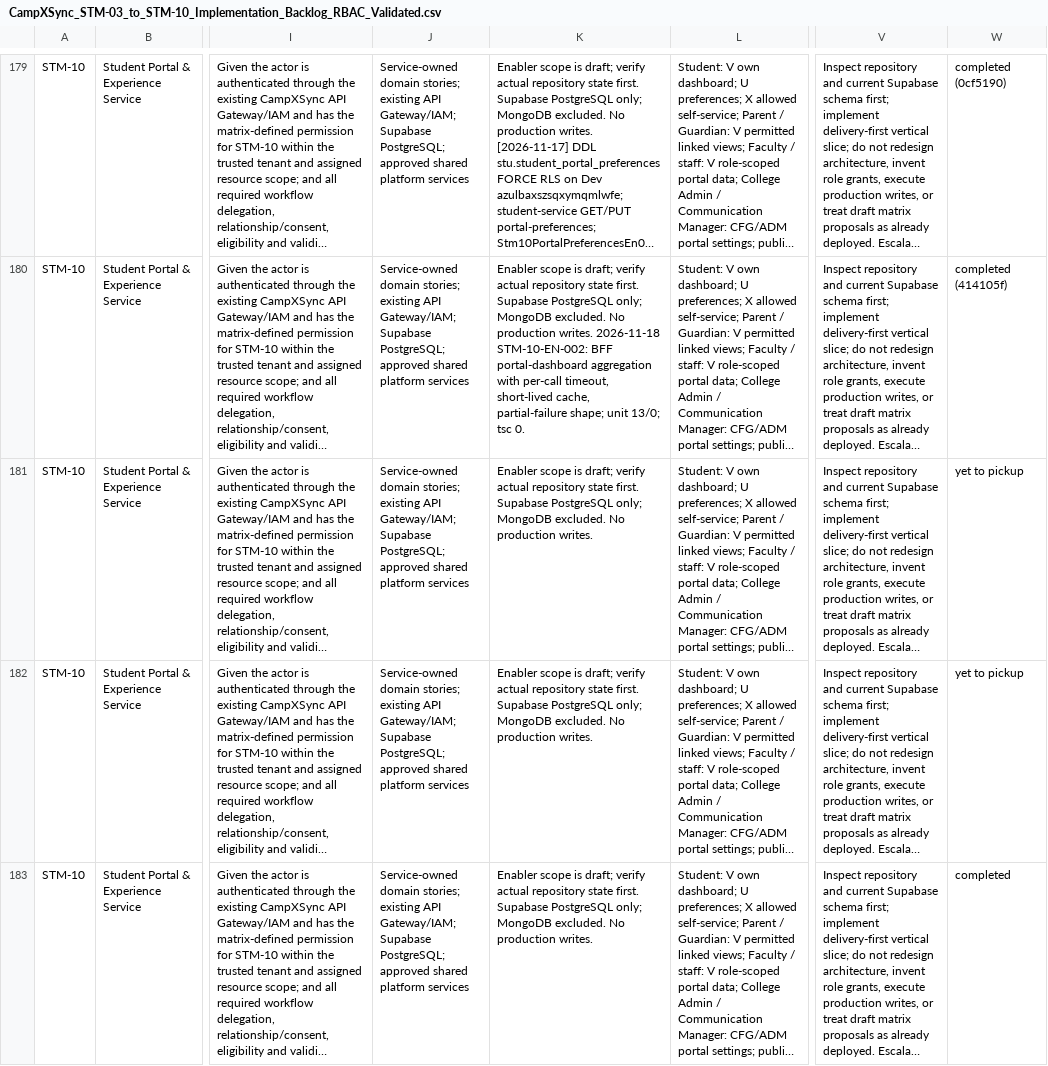
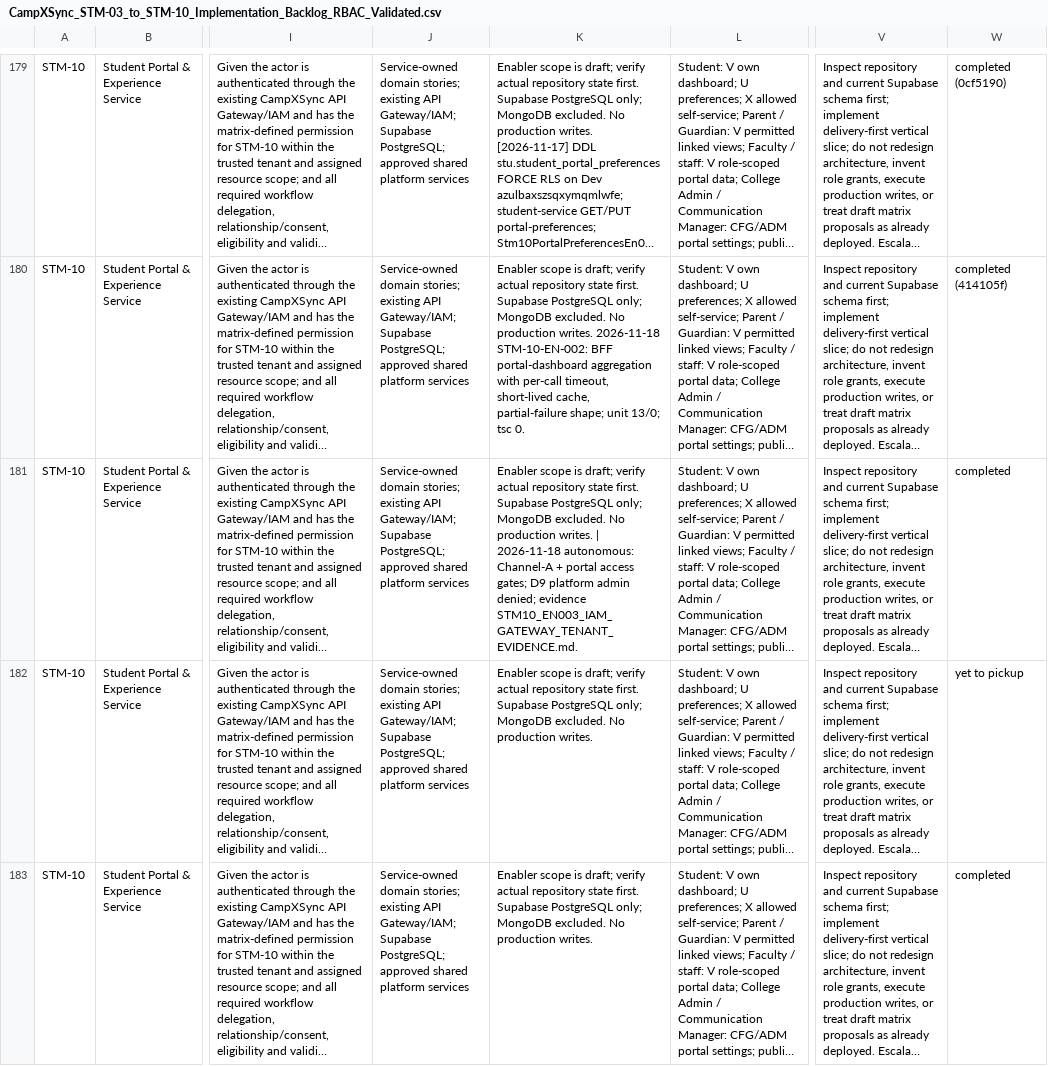
Before and after one commit to campxsync/CampXSync_V2.0, a CSV file: docs/user-stories/CampXSync_STM-03_to_STM-10_Implementation_Backlog_RBAC_Validated.csv, drawn as a sheet; only a part is shown, gaps mark what is left out; long unchanged cells end in …; the diff names each change by its address in the sheet, - before the commit and + after, or states it on an @@ line.

```diff
--- a/docs/user-stories/CampXSync_STM-03_to_STM-10_Implementation_Backlog_RBAC_Validated.csv
+++ b/docs/user-stories/CampXSync_STM-03_to_STM-10_Implementation_Backlog_RBAC_Validated.csv
-K181: …production writes.
+K181: …production writes. | 2026-11-18 autonomous: Channel-A + portal access gates; D9 platform admin denied; evidence STM10_EN003_IAM_GATEWAY_TENANT_EVIDENCE.md.
-W181: yet to pickup
+W181: completed
```
Also changed, not shown: 6 other files.
